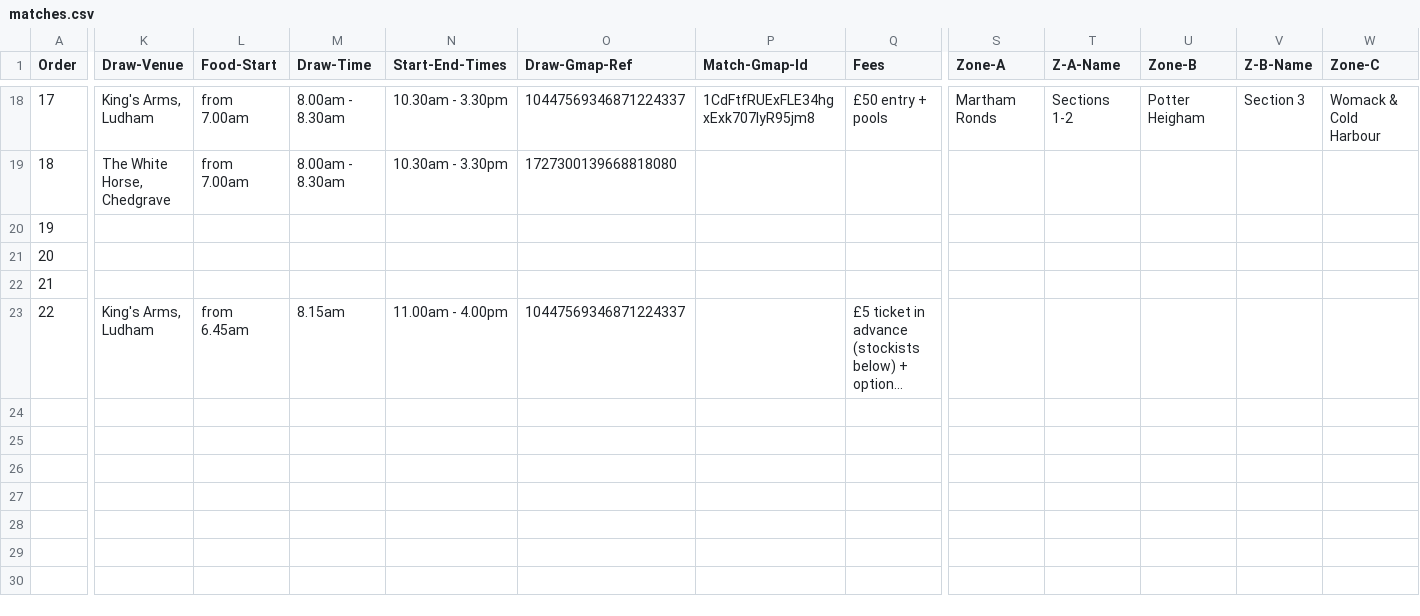
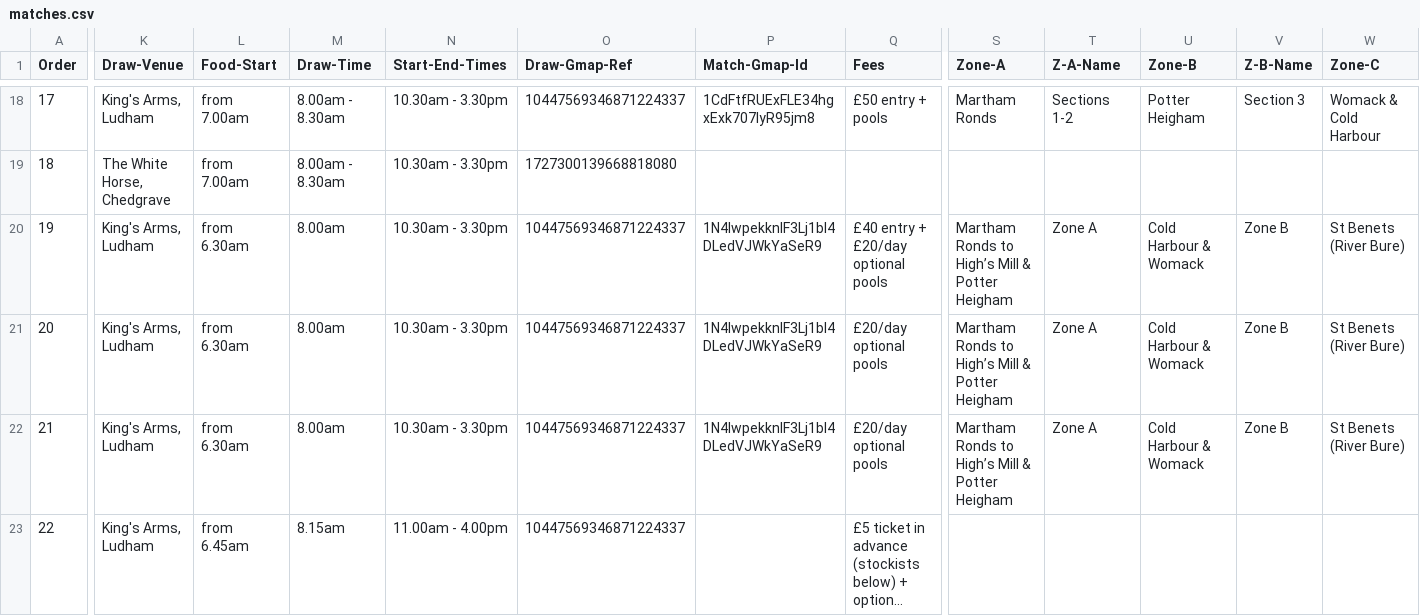
Before and after one commit to ndaa-developer/ndaa-release-two, a CSV file: _data/matches.csv, drawn as a sheet; only a part is shown, gaps mark what is left out; long unchanged cells end in …; the diff covers the shown part only; the diff names each change by its address in the sheet, - before the commit and + after, or states it on an @@ line.

```diff
--- a/_data/matches.csv
+++ b/_data/matches.csv
-K20:K22 (Draw-Venue): (empty)
+K20:K22 (Draw-Venue): King's Arms, Ludham
-L20:L22 (Food-Start): (empty)
+L20:L22 (Food-Start): from 6.30am
-M20:M22 (Draw-Time): (empty)
+M20:M22 (Draw-Time): 8.00am
-N20:N22 (Start-End-Times): (empty)
+N20:N22 (Start-End-Times): 10.30am - 3.30pm
-O20:O22 (Draw-Gmap-Ref): (empty)
+O20:O22 (Draw-Gmap-Ref): 10447569346871224337
-P20:P22 (Match-Gmap-Id): (empty)
+P20:P22 (Match-Gmap-Id): 1N4IwpekknIF3Lj1bl4DLedVJWkYaSeR9
-Q20 (Fees): (empty)
+Q20 (Fees): £40 entry + £20/day optional pools
-S20:S22 (Zone-A): (empty)
+S20:S22 (Zone-A): Martham Ronds to High’s Mill & Potter Heigham
-T20:T22 (Z-A-Name): (empty)
+T20:T22 (Z-A-Name): Zone A
-U20:U22 (Zone-B): (empty)
+U20:U22 (Zone-B): Cold Harbour & Womack
-V20:V22 (Z-B-Name): (empty)
+V20:V22 (Z-B-Name): Zone B
-W20:W22 (Zone-C): (empty)
+W20:W22 (Zone-C): St Benets (River Bure)
-Q21:Q22 (Fees): (empty)
+Q21:Q22 (Fees): £20/day optional pools
```
Also changed, not shown: 15 edited cells elsewhere in this file, 4 other files.
